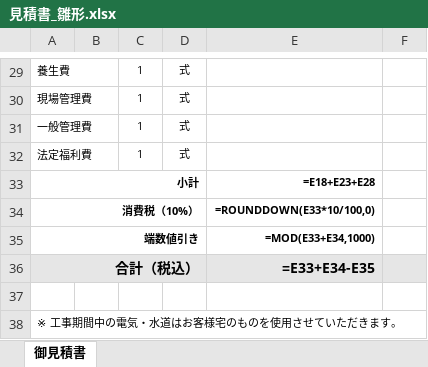
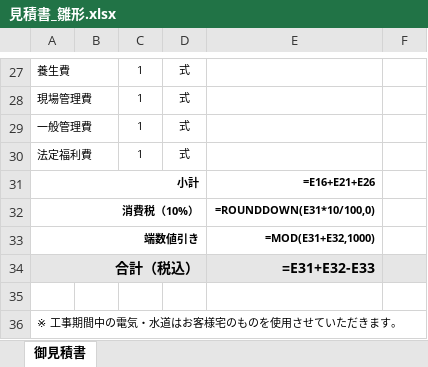
Before and after one commit to homeclevershotaro-blip/team-, an Excel workbook: output/見積書_雛形.xlsx, sheet 御見積書, drawn as a sheet; only a part is shown, gaps mark what is left out; values as stored, in another font and other column widths than the file's, no borders; formulas without a stored value are shown as written; addresses are those after the commit; the diff covers the shown part only; the diff names each change by its address in the sheet, - before the commit and + after, or states it on an @@ line.

```diff
--- a/output/見積書_雛形.xlsx (sheet 御見積書)
+++ b/output/見積書_雛形.xlsx (sheet 御見積書)
-E31: =E18+E23+E28
+E31: =E16+E21+E26
-E32: =ROUNDDOWN(E33*10/100,0)
+E32: =ROUNDDOWN(E31*10/100,0)
-E33: =MOD(E33+E34,1000)
+E33: =MOD(E31+E32,1000)
-E34: =E33+E34-E35
+E34: =E31+E32-E33
```
Also changed, not shown: 2 removed rows, 10 edited cells, cell formats and merged cells elsewhere in this sheet, 3 other files.
